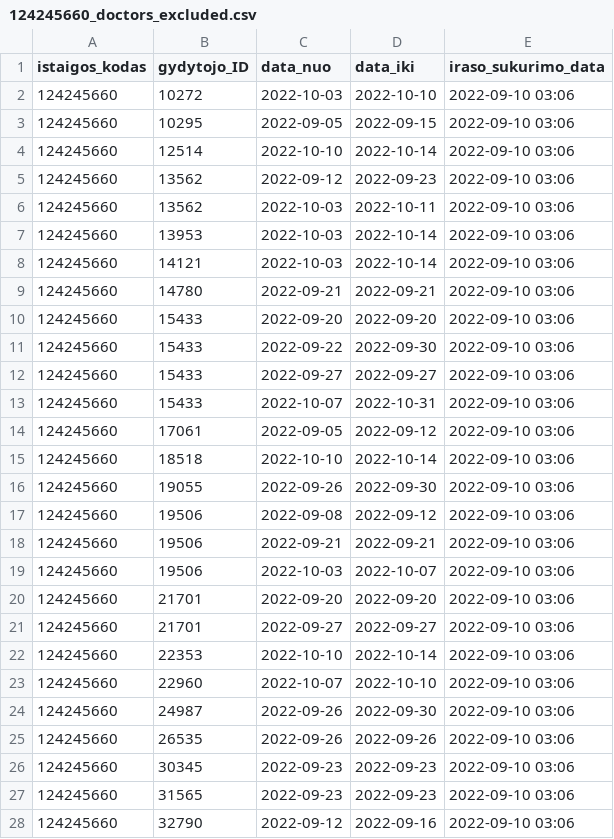
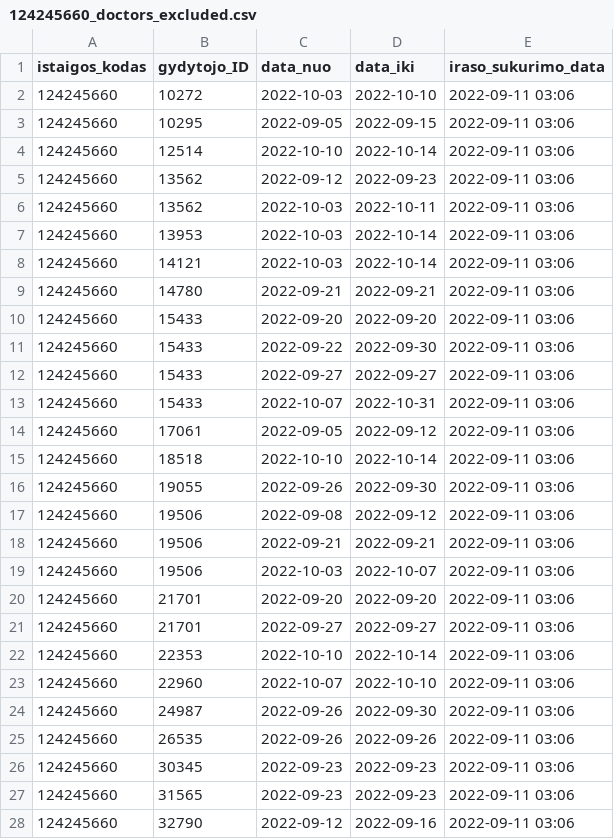
Before and after one commit to vilnius/seskines-poliklinika, a CSV file: 124245660_doctors_excluded.csv, drawn as a sheet; only a part is shown; the diff covers the shown part only.

```diff
--- a/124245660_doctors_excluded.csv
+++ b/124245660_doctors_excluded.csv
@@ -1,28 +1,28 @@
 istaigos_kodas;gydytojo_ID;data_nuo;data_iki;iraso_sukurimo_data
-124245660;10272;2022-10-03;2022-10-10;2022-09-10 03:06
-124245660;10295;2022-09-05;2022-09-15;2022-09-10 03:06
-124245660;12514;2022-10-10;2022-10-14;2022-09-10 03:06
-124245660;13562;2022-09-12;2022-09-23;2022-09-10 03:06
-124245660;13562;2022-10-03;2022-10-11;2022-09-10 03:06
-124245660;13953;2022-10-03;2022-10-14;2022-09-10 03:06
-124245660;14121;2022-10-03;2022-10-14;2022-09-10 03:06
-124245660;14780;2022-09-21;2022-09-21;2022-09-10 03:06
-124245660;15433;2022-09-20;2022-09-20;2022-09-10 03:06
-124245660;15433;2022-09-22;2022-09-30;2022-09-10 03:06
-124245660;15433;2022-09-27;2022-09-27;2022-09-10 03:06
-124245660;15433;2022-10-07;2022-10-31;2022-09-10 03:06
-124245660;17061;2022-09-05;2022-09-12;2022-09-10 03:06
-124245660;18518;2022-10-10;2022-10-14;2022-09-10 03:06
-124245660;19055;2022-09-26;2022-09-30;2022-09-10 03:06
-124245660;19506;2022-09-08;2022-09-12;2022-09-10 03:06
-124245660;19506;2022-09-21;2022-09-21;2022-09-10 03:06
-124245660;19506;2022-10-03;2022-10-07;2022-09-10 03:06
-124245660;21701;2022-09-20;2022-09-20;2022-09-10 03:06
-124245660;21701;2022-09-27;2022-09-27;2022-09-10 03:06
-124245660;22353;2022-10-10;2022-10-14;2022-09-10 03:06
-124245660;22960;2022-10-07;2022-10-10;2022-09-10 03:06
-124245660;24987;2022-09-26;2022-09-30;2022-09-10 03:06
-124245660;26535;2022-09-26;2022-09-26;2022-09-10 03:06
-124245660;30345;2022-09-23;2022-09-23;2022-09-10 03:06
-124245660;31565;2022-09-23;2022-09-23;2022-09-10 03:06
-124245660;32790;2022-09-12;2022-09-16;2022-09-10 03:06
+124245660;10272;2022-10-03;2022-10-10;2022-09-11 03:06
+124245660;10295;2022-09-05;2022-09-15;2022-09-11 03:06
+124245660;12514;2022-10-10;2022-10-14;2022-09-11 03:06
+124245660;13562;2022-09-12;2022-09-23;2022-09-11 03:06
+124245660;13562;2022-10-03;2022-10-11;2022-09-11 03:06
+124245660;13953;2022-10-03;2022-10-14;2022-09-11 03:06
+124245660;14121;2022-10-03;2022-10-14;2022-09-11 03:06
+124245660;14780;2022-09-21;2022-09-21;2022-09-11 03:06
+124245660;15433;2022-09-20;2022-09-20;2022-09-11 03:06
+124245660;15433;2022-09-22;2022-09-30;2022-09-11 03:06
+124245660;15433;2022-09-27;2022-09-27;2022-09-11 03:06
+124245660;15433;2022-10-07;2022-10-31;2022-09-11 03:06
+124245660;17061;2022-09-05;2022-09-12;2022-09-11 03:06
+124245660;18518;2022-10-10;2022-10-14;2022-09-11 03:06
+124245660;19055;2022-09-26;2022-09-30;2022-09-11 03:06
+124245660;19506;2022-09-08;2022-09-12;2022-09-11 03:06
+124245660;19506;2022-09-21;2022-09-21;2022-09-11 03:06
+124245660;19506;2022-10-03;2022-10-07;2022-09-11 03:06
+124245660;21701;2022-09-20;2022-09-20;2022-09-11 03:06
+124245660;21701;2022-09-27;2022-09-27;2022-09-11 03:06
+124245660;22353;2022-10-10;2022-10-14;2022-09-11 03:06
+124245660;22960;2022-10-07;2022-10-10;2022-09-11 03:06
+124245660;24987;2022-09-26;2022-09-30;2022-09-11 03:06
+124245660;26535;2022-09-26;2022-09-26;2022-09-11 03:06
+124245660;30345;2022-09-23;2022-09-23;2022-09-11 03:06
+124245660;31565;2022-09-23;2022-09-23;2022-09-11 03:06
+124245660;32790;2022-09-12;2022-09-16;2022-09-11 03:06
```
Also changed, not shown: 6 edited cells elsewhere in this file, 124245660_family_doctors_list.csv, 2 other files.
